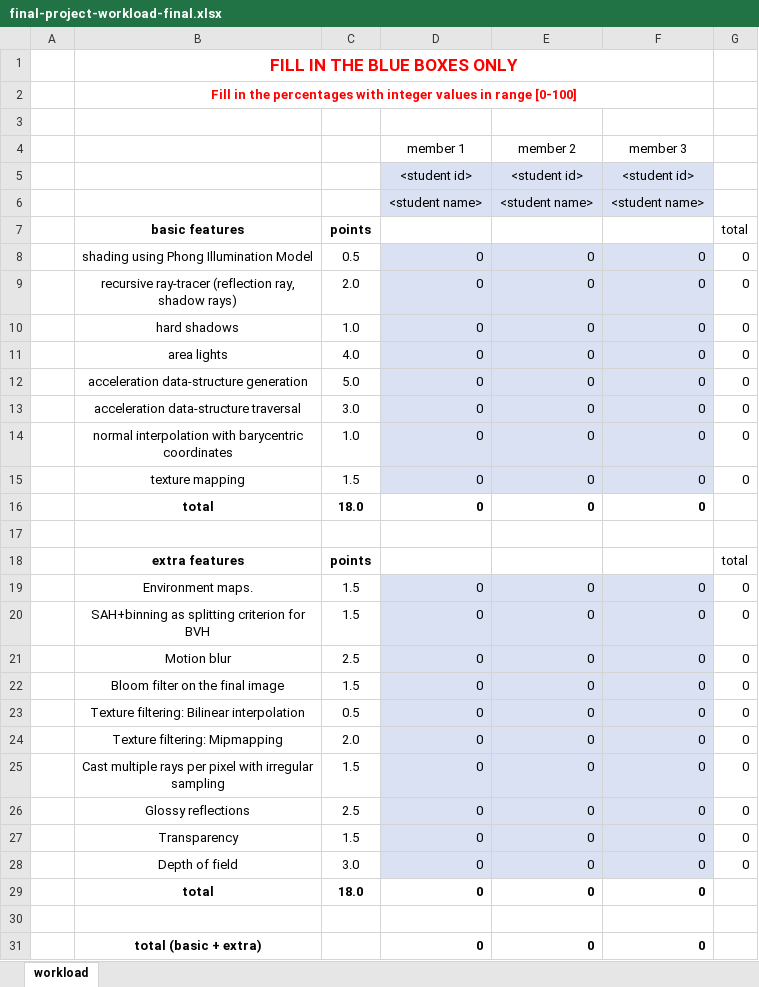
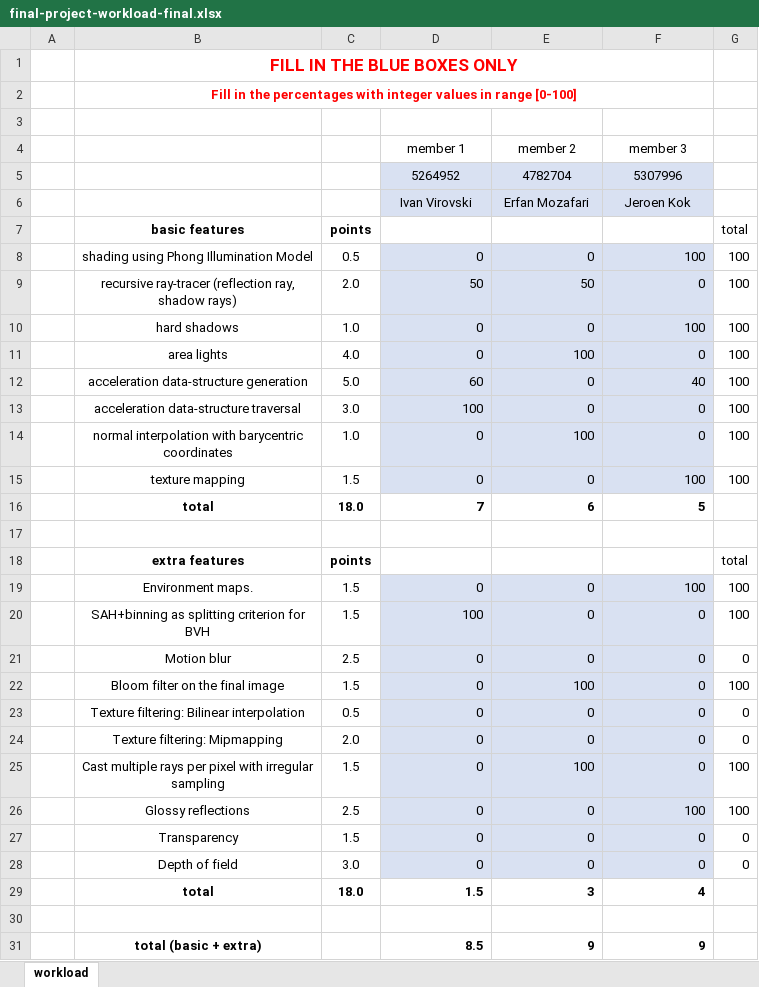
Before and after one commit to ivan0103/CG, an Excel workbook: final-project-workload-final.xlsx, sheet workload, drawn as a sheet; values as stored, in another font and other column widths than the file's, no borders; charts and pictures not drawn; removed rows and columns are numbered as before the commit, all else as after; the diff names each change by its address in the sheet, - before the commit and + after, or states it on an @@ line.

```diff
--- a/final-project-workload-final.xlsx (sheet workload)
+++ b/final-project-workload-final.xlsx (sheet workload)
-row 5:  |  |  | <student id> | <student id> | <student id>
-row 6:  |  |  | <student name> | <student name> | <student name>
+row 5:  |  |  | 5264952 | 4782704 | 5307996
+row 6:  |  |  | Ivan Virovski | Erfan Mozafari | Jeroen Kok
-F8: 0
+F8: 100
-G8:G15: 0
+G8:G15: 100
-D9: 0
+D9: 50
-E9: 0
+E9: 50
-F10: 0
+F10: 100
-E11: 0
+E11: 100
-D12: 0
+D12: 60
-F12: 0
+F12: 40
-D13: 0
+D13: 100
-E14: 0
+E14: 100
-F15: 0
+F15: 100
-D16: 0
+D16: 7
-E16: 0
+E16: 6
-F16: 0
+F16: 5
-F19: 0
+F19: 100
-G19:G20: 0
+G19:G20: 100
-D20: 0
+D20: 100
-E22: 0
+E22: 100
-G22: 0
+G22: 100
-E25: 0
+E25: 100
-G25:G26: 0
+G25:G26: 100
-F26: 0
+F26: 100
-D29: 0
+D29: 1.5
-E29: 0
+E29: 3
-F29: 0
+F29: 4
-D31: 0
+D31: 8.5
-E31: 0
+E31: 9
-F31: 0
+F31: 9
```
Also changed, not shown: charts or pictures, 1 other file.
